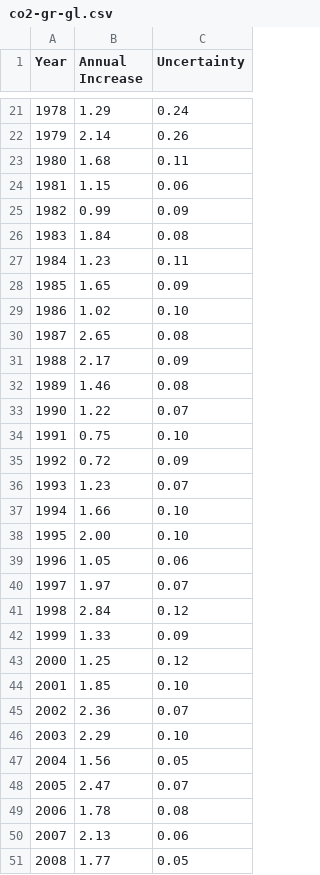
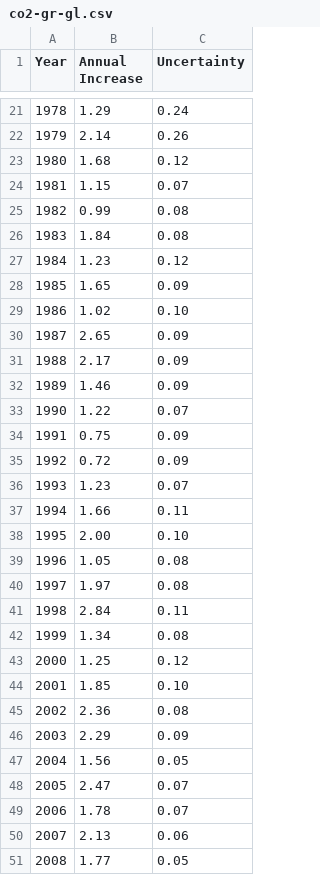
Before and after one commit to datasets/co2-ppm, a CSV file: data/co2-gr-gl.csv, drawn as a sheet; only a part is shown, gaps mark what is left out; the diff covers the shown part only.

```diff
--- a/data/co2-gr-gl.csv
+++ b/data/co2-gr-gl.csv
@@ -22,29 +22,29 @@ Year,Annual Increase,Uncertainty
 1979,2.14,0.26
-1980,1.68,0.11
-1981,1.15,0.06
-1982,0.99,0.09
+1980,1.68,0.12
+1981,1.15,0.07
+1982,0.99,0.08
 1983,1.84,0.08
-1984,1.23,0.11
+1984,1.23,0.12
 1985,1.65,0.09
 1986,1.02,0.10
-1987,2.65,0.08
+1987,2.65,0.09
 1988,2.17,0.09
-1989,1.46,0.08
+1989,1.46,0.09
 1990,1.22,0.07
-1991,0.75,0.10
+1991,0.75,0.09
 1992,0.72,0.09
 1993,1.23,0.07
-1994,1.66,0.10
+1994,1.66,0.11
 1995,2.00,0.10
-1996,1.05,0.06
-1997,1.97,0.07
-1998,2.84,0.12
-1999,1.33,0.09
+1996,1.05,0.08
+1997,1.97,0.08
+1998,2.84,0.11
+1999,1.34,0.08
 2000,1.25,0.12
 2001,1.85,0.10
-2002,2.36,0.07
-2003,2.29,0.10
+2002,2.36,0.08
+2003,2.29,0.09
 2004,1.56,0.05
 2005,2.47,0.07
-2006,1.78,0.08
+2006,1.78,0.07
 2007,2.13,0.06
```
Also changed, not shown: 10 edited cells elsewhere in this file, data/co2-annmean-gl.csv, data/co2-gr-mlo.csv, 2 other files.
